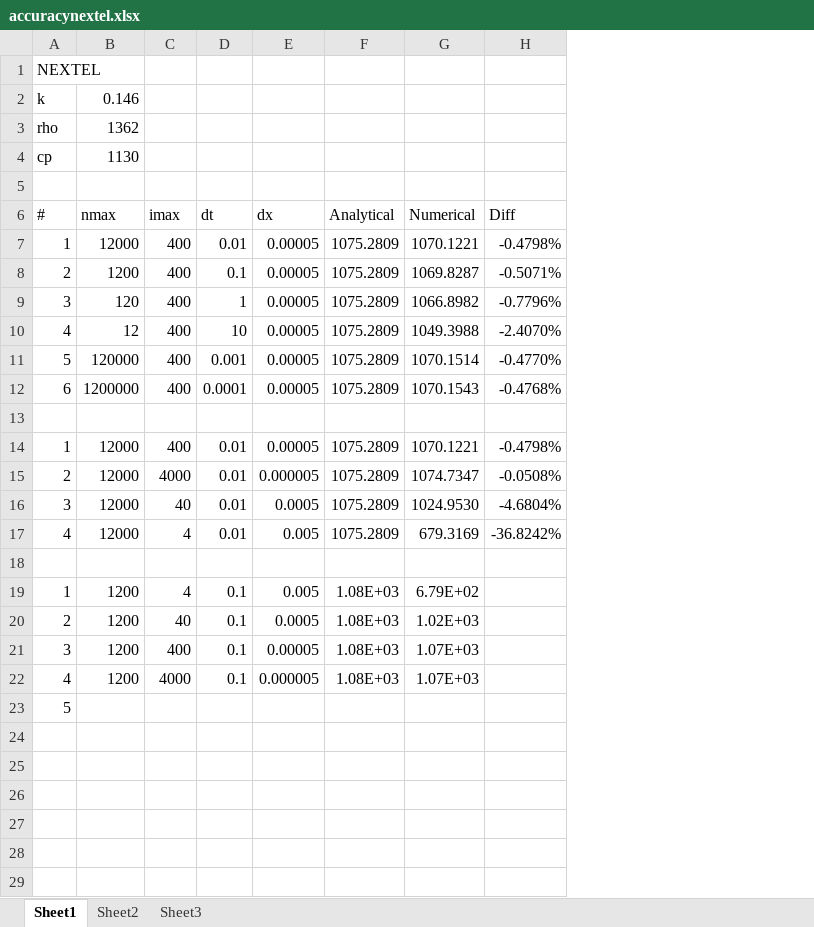
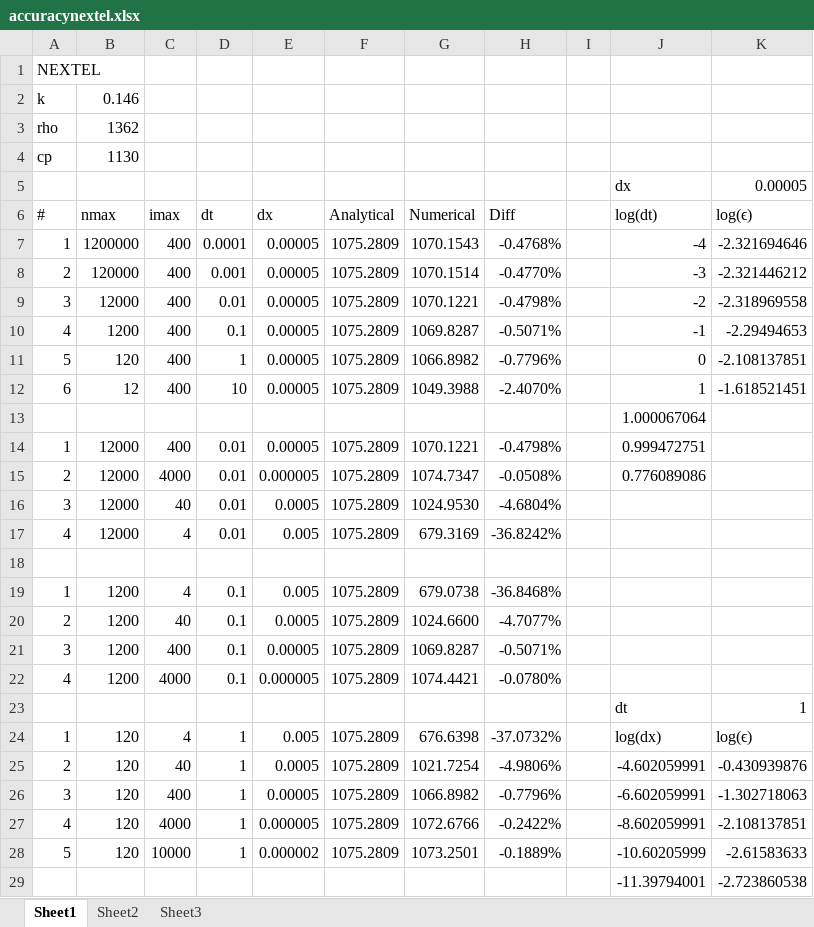
Before and after one commit to DawudH/DSE-AEROSHELL02, an Excel workbook: SOFTWARE/Thermal/FR/accuracynextel.xlsx, sheet Sheet1, drawn as a sheet; values as stored, in another font and other column widths than the file's, no borders; charts and pictures not drawn; removed rows and columns are numbered as before the commit, all else as after; the diff names each change by its address in the sheet, - before the commit and + after, or states it on an @@ line.

Commit message:
excel

```diff
--- a/SOFTWARE/Thermal/FR/accuracynextel.xlsx (sheet Sheet1)
+++ b/SOFTWARE/Thermal/FR/accuracynextel.xlsx (sheet Sheet1)
+column I, empty
+column J (log(dt)), row 5: dx; rows 9-23: -2 | -1 | 0 | 1 | 1.000067064 | 0.999472751 | 0.776089086 |  |  |  |  |  |  |  | dt
+column K (log(ϵ)), row 5: 0.00005; rows 9-23: -2.318969558 | -2.29494653 | -2.108137851 | -1.618521451 |  |  |  |  |  |  |  |  |  |  | 1
-row 5: (empty)
+row 5:  |  |  |  |  |  |  |  |  | dx | 0.00005
+row 7: 1 | 1200000 | 400 | 0.0001 | 0.00005 | 1075.2809 | 1070.1543 | -0.4768% |  | -4 | -2.321694646
+row 8: 2 | 120000 | 400 | 0.001 | 0.00005 | 1075.2809 | 1070.1514 | -0.4770% |  | -3 | -2.321446212
-A9 (#): 1
+A9 (#): 3
-A10 (#): 2
+A10 (#): 4
-A11 (#): 3
+A11 (#): 5
-A12 (#): 4
+A12 (#): 6
-row 11: 5 | 120000 | 400 | 0.001 | 0.00005 | 1075.2809 | 1070.1514 | -0.4770%
-row 12: 6 | 1200000 | 400 | 0.0001 | 0.00005 | 1075.2809 | 1070.1543 | -0.4768%
-F19:F22 (Analytical): 1.08E+03
+F19:F22 (Analytical): 1075.2809
-G19 (Numerical): 6.79E+02
+G19 (Numerical): 679.0738
-H19 (Diff): (empty)
+H19 (Diff): -36.8468%
-G20 (Numerical): 1.02E+03
+G20 (Numerical): 1024.6600
-H20 (Diff): (empty)
+H20 (Diff): -4.7077%
-G21 (Numerical): 1.07E+03
+G21 (Numerical): 1069.8287
-H21 (Diff): (empty)
+H21 (Diff): -0.5071%
-G22 (Numerical): 1.07E+03
+G22 (Numerical): 1074.4421
-H22 (Diff): (empty)
+H22 (Diff): -0.0780%
-A23 (#): 5
+A23 (#): (empty)
+row 24: 1 | 120 | 4 | 1 | 0.005 | 1075.2809 | 676.6398 | -37.0732% |  | log(dx) | log(ϵ)
+row 25: 2 | 120 | 40 | 1 | 0.0005 | 1075.2809 | 1021.7254 | -4.9806% |  | -4.602059991 | -0.430939876
+row 26: 3 | 120 | 400 | 1 | 0.00005 | 1075.2809 | 1066.8982 | -0.7796% |  | -6.602059991 | -1.302718063
+row 27: 4 | 120 | 4000 | 1 | 0.000005 | 1075.2809 | 1072.6766 | -0.2422% |  | -8.602059991 | -2.108137851
+row 28: 5 | 120 | 10000 | 1 | 0.000002 | 1075.2809 | 1073.2501 | -0.1889% |  | -10.60205999 | -2.61583633
+row 29:  |  |  |  |  |  |  |  |  | -11.39794001 | -2.723860538
```
Also changed, not shown: formulas that keep their value, charts or pictures, 1 other file.
